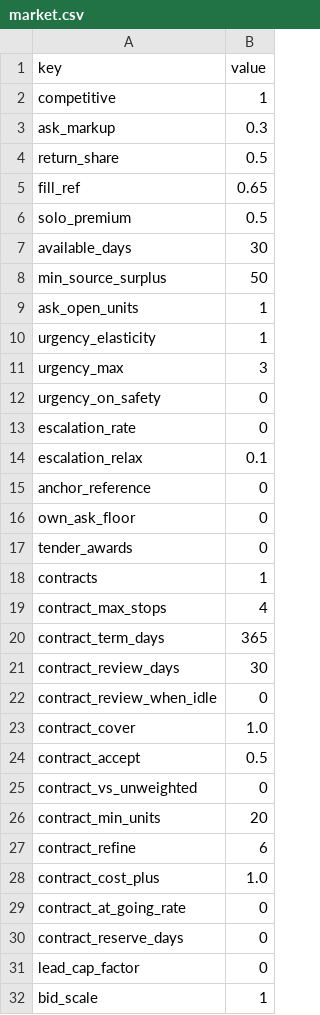
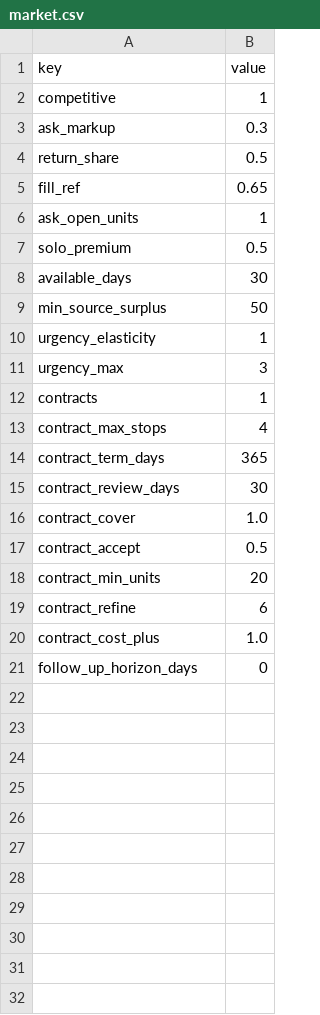
Before and after one commit to irigi/SpaceTrains, a CSV file: data/economy/market.csv, drawn as a sheet; only a part is shown; the diff covers the shown part only.

```diff
--- a/data/economy/market.csv
+++ b/data/economy/market.csv
@@ -5,2 +5,3 @@ return_share,0.5
 fill_ref,0.65
+ask_open_units,1
 solo_premium,0.5
@@ -8,11 +9,4 @@ available_days,30
 min_source_surplus,50
-ask_open_units,1
 urgency_elasticity,1
 urgency_max,3
-urgency_on_safety,0
-escalation_rate,0
-escalation_relax,0.1
-anchor_reference,0
-own_ask_floor,0
-tender_awards,0
 contracts,1
@@ -21,6 +15,4 @@ contract_term_days,365
 contract_review_days,30
-contract_review_when_idle,0
 contract_cover,1.0
 contract_accept,0.5
-contract_vs_unweighted,0
 contract_min_units,20
@@ -28,5 +20,2 @@ contract_refine,6
 contract_cost_plus,1.0
-contract_at_going_rate,0
-contract_reserve_days,0
-lead_cap_factor,0
-bid_scale,1
+follow_up_horizon_days,0
```
Also changed, not shown: 1 removed row elsewhere in this file, 8 other files.
